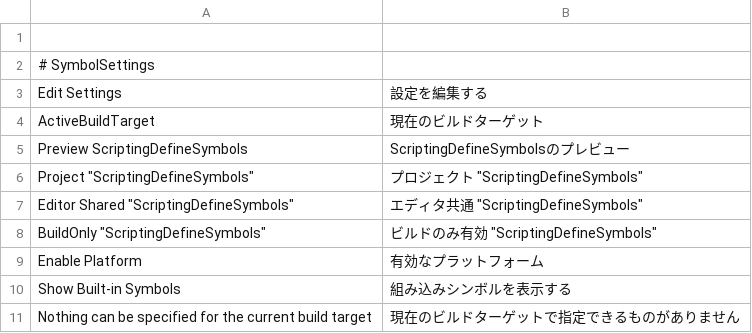
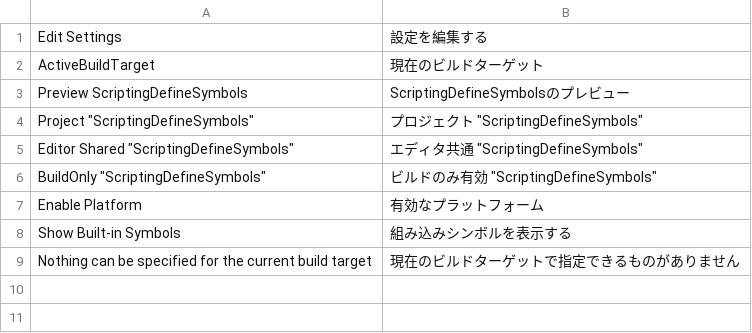
Before and after one commit to hananoki/SymbolSettings, a CSV file: Localize/ja-JP.csv, drawn as a sheet; the diff names each change by its address in the sheet, - before the commit and + after, or states it on an @@ line.

```diff
--- a/Localize/ja-JP.csv
+++ b/Localize/ja-JP.csv
-row 1: (empty)
-row 2: # SymbolSettings
```
Also changed, not shown: 5 other files.
